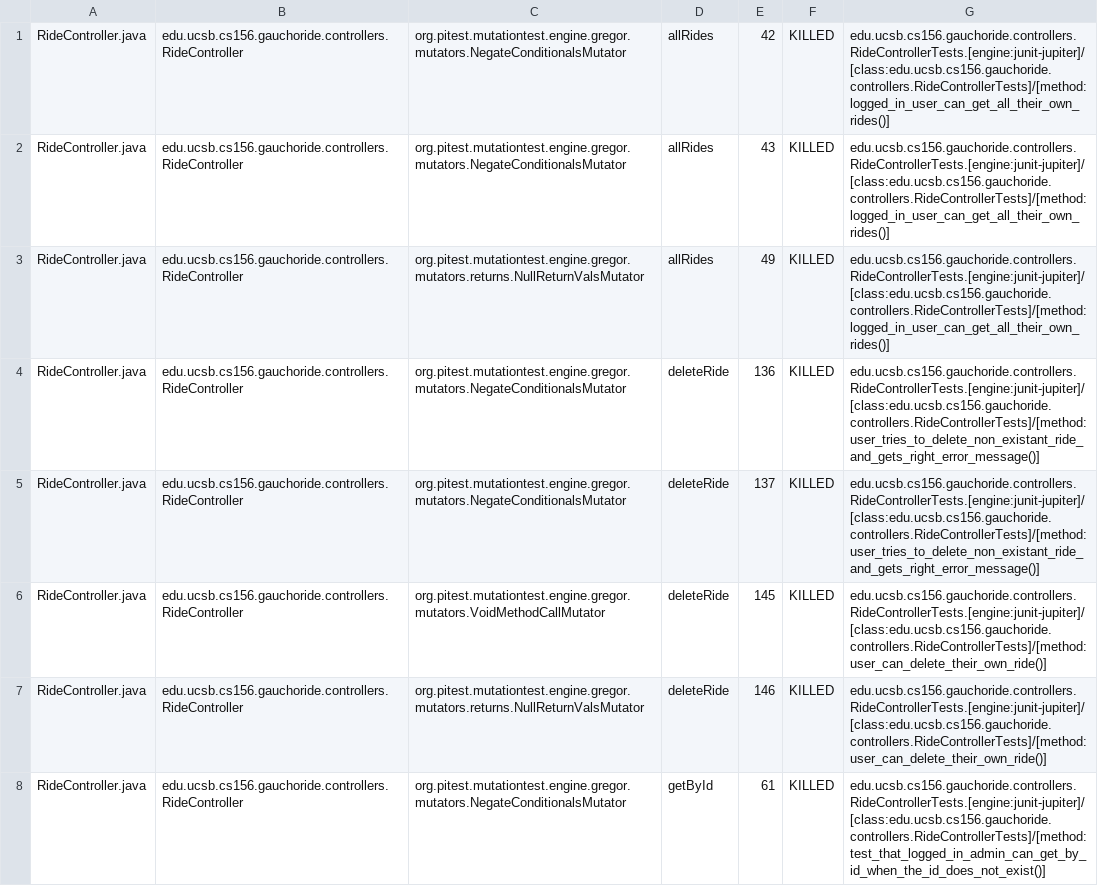
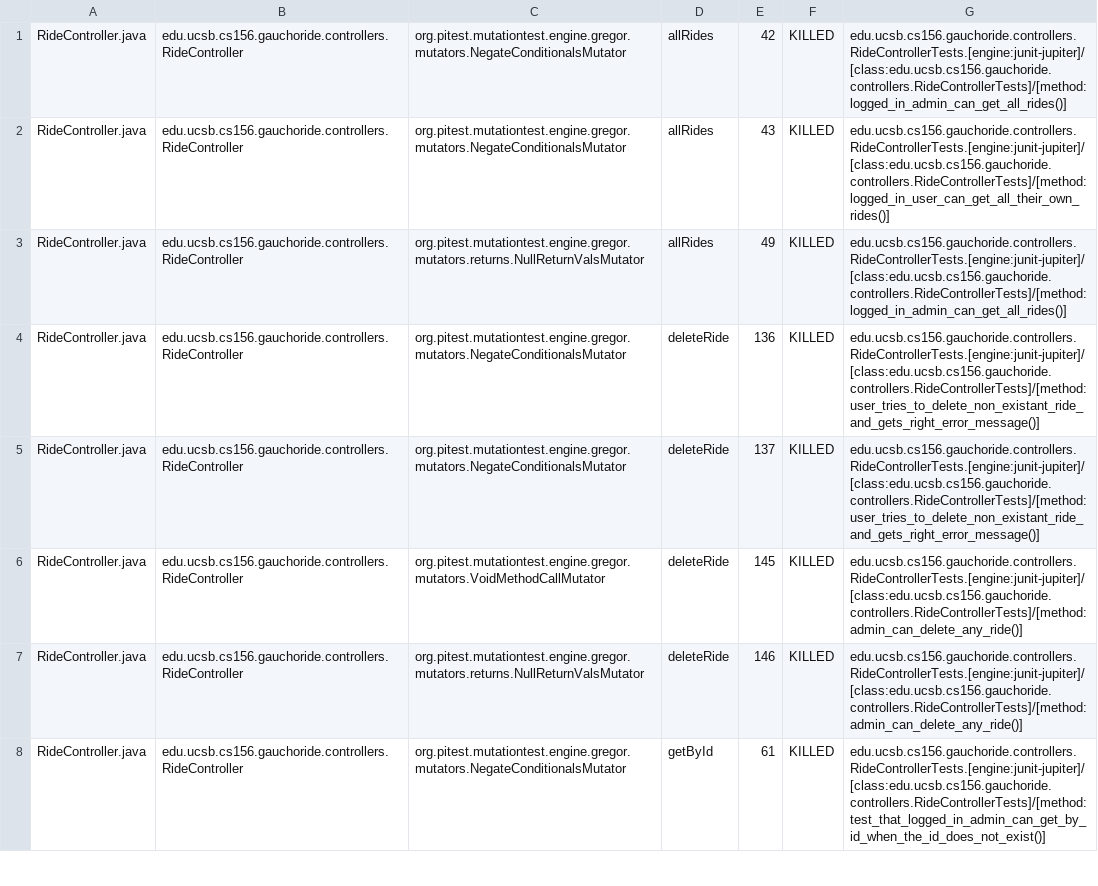
Before and after one commit to ucsb-cs156-w24/proj-gauchoride-w24-7pm-2, a CSV file: prs/35/pitest/mutations.csv, drawn as a sheet; only a part is shown; the diff covers the shown part only.

Commit message:
Deploying to gh-pages from @ ucsb-cs156-w24/proj-gauchoride-w24-7pm-2@6780b4abd09af6afdca83d56cc5957683e399894 🚀

```diff
--- a/prs/35/pitest/mutations.csv
+++ b/prs/35/pitest/mutations.csv
@@ -1,8 +1,8 @@
-RideController.java,edu.ucsb.cs156.gauchoride.controllers.RideController,org.pitest.mutationtest.engine.gregor.mutators.NegateConditionalsMutator,allRides,42,KILLED,edu.ucsb.cs156.gauchoride.controllers.RideControllerTests.[engine:junit-jupiter]/[class:edu.ucsb.cs156.gauchoride.controllers.RideControllerTests]/[method:logged_in_user_can_get_all_their_own_rides()]
+RideController.java,edu.ucsb.cs156.gauchoride.controllers.RideController,org.pitest.mutationtest.engine.gregor.mutators.NegateConditionalsMutator,allRides,42,KILLED,edu.ucsb.cs156.gauchoride.controllers.RideControllerTests.[engine:junit-jupiter]/[class:edu.ucsb.cs156.gauchoride.controllers.RideControllerTests]/[method:logged_in_admin_can_get_all_rides()]
 RideController.java,edu.ucsb.cs156.gauchoride.controllers.RideController,org.pitest.mutationtest.engine.gregor.mutators.NegateConditionalsMutator,allRides,43,KILLED,edu.ucsb.cs156.gauchoride.controllers.RideControllerTests.[engine:junit-jupiter]/[class:edu.ucsb.cs156.gauchoride.controllers.RideControllerTests]/[method:logged_in_user_can_get_all_their_own_rides()]
-RideController.java,edu.ucsb.cs156.gauchoride.controllers.RideController,org.pitest.mutationtest.engine.gregor.mutators.returns.NullReturnValsMutator,allRides,49,KILLED,edu.ucsb.cs156.gauchoride.controllers.RideControllerTests.[engine:junit-jupiter]/[class:edu.ucsb.cs156.gauchoride.controllers.RideControllerTests]/[method:logged_in_user_can_get_all_their_own_rides()]
+RideController.java,edu.ucsb.cs156.gauchoride.controllers.RideController,org.pitest.mutationtest.engine.gregor.mutators.returns.NullReturnValsMutator,allRides,49,KILLED,edu.ucsb.cs156.gauchoride.controllers.RideControllerTests.[engine:junit-jupiter]/[class:edu.ucsb.cs156.gauchoride.controllers.RideControllerTests]/[method:logged_in_admin_can_get_all_rides()]
 RideController.java,edu.ucsb.cs156.gauchoride.controllers.RideController,org.pitest.mutationtest.engine.gregor.mutators.NegateConditionalsMutator,deleteRide,136,KILLED,edu.ucsb.cs156.gauchoride.controllers.RideControllerTests.[engine:junit-jupiter]/[class:edu.ucsb.cs156.gauchoride.controllers.RideControllerTests]/[method:user_tries_to_delete_non_existant_ride_and_gets_right_error_message()]
 RideController.java,edu.ucsb.cs156.gauchoride.controllers.RideController,org.pitest.mutationtest.engine.gregor.mutators.NegateConditionalsMutator,deleteRide,137,KILLED,edu.ucsb.cs156.gauchoride.controllers.RideControllerTests.[engine:junit-jupiter]/[class:edu.ucsb.cs156.gauchoride.controllers.RideControllerTests]/[method:user_tries_to_delete_non_existant_ride_and_gets_right_error_message()]
-RideController.java,edu.ucsb.cs156.gauchoride.controllers.RideController,org.pitest.mutationtest.engine.gregor.mutators.VoidMethodCallMutator,deleteRide,145,KILLED,edu.ucsb.cs156.gauchoride.controllers.RideControllerTests.[engine:junit-jupiter]/[class:edu.ucsb.cs156.gauchoride.controllers.RideControllerTests]/[method:user_can_delete_their_own_ride()]
-RideController.java,edu.ucsb.cs156.gauchoride.controllers.RideController,org.pitest.mutationtest.engine.gregor.mutators.returns.NullReturnValsMutator,deleteRide,146,KILLED,edu.ucsb.cs156.gauchoride.controllers.RideControllerTests.[engine:junit-jupiter]/[class:edu.ucsb.cs156.gauchoride.controllers.RideControllerTests]/[method:user_can_delete_their_own_ride()]
+RideController.java,edu.ucsb.cs156.gauchoride.controllers.RideController,org.pitest.mutationtest.engine.gregor.mutators.VoidMethodCallMutator,deleteRide,145,KILLED,edu.ucsb.cs156.gauchoride.controllers.RideControllerTests.[engine:junit-jupiter]/[class:edu.ucsb.cs156.gauchoride.controllers.RideControllerTests]/[method:admin_can_delete_any_ride()]
+RideController.java,edu.ucsb.cs156.gauchoride.controllers.RideController,org.pitest.mutationtest.engine.gregor.mutators.returns.NullReturnValsMutator,deleteRide,146,KILLED,edu.ucsb.cs156.gauchoride.controllers.RideControllerTests.[engine:junit-jupiter]/[class:edu.ucsb.cs156.gauchoride.controllers.RideControllerTests]/[method:admin_can_delete_any_ride()]
 RideController.java,edu.ucsb.cs156.gauchoride.controllers.RideController,org.pitest.mutationtest.engine.gregor.mutators.NegateConditionalsMutator,getById,61,KILLED,edu.ucsb.cs156.gauchoride.controllers.RideControllerTests.[engine:junit-jupiter]/[class:edu.ucsb.cs156.gauchoride.controllers.RideControllerTests]/[method:test_that_logged_in_admin_can_get_by_id_when_the_id_does_not_exist()]
```
Also changed, not shown: 38 edited cells elsewhere in this file, 16 other files.
